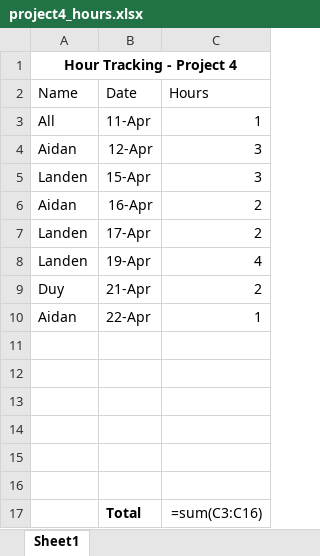
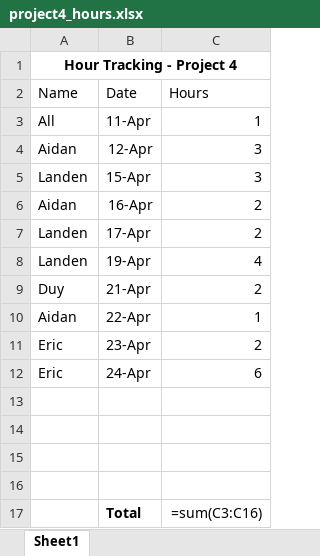
Before and after one commit to ezhuo56/ds_visualizerProject4, an Excel workbook: documentation/project4_hours.xlsx, sheet Sheet1, drawn as a sheet; values as stored, in another font and other column widths than the file's, no borders; formulas without a stored value are shown as written; the diff names each change by its address in the sheet, - before the commit and + after, or states it on an @@ line.

Commit message:
updated hours

```diff
--- a/documentation/project4_hours.xlsx (sheet Sheet1)
+++ b/documentation/project4_hours.xlsx (sheet Sheet1)
-row 11: (empty)
+row 11: Eric | 23-Apr | 2
-row 12: (empty)
+row 12: Eric | 24-Apr | 6
```
